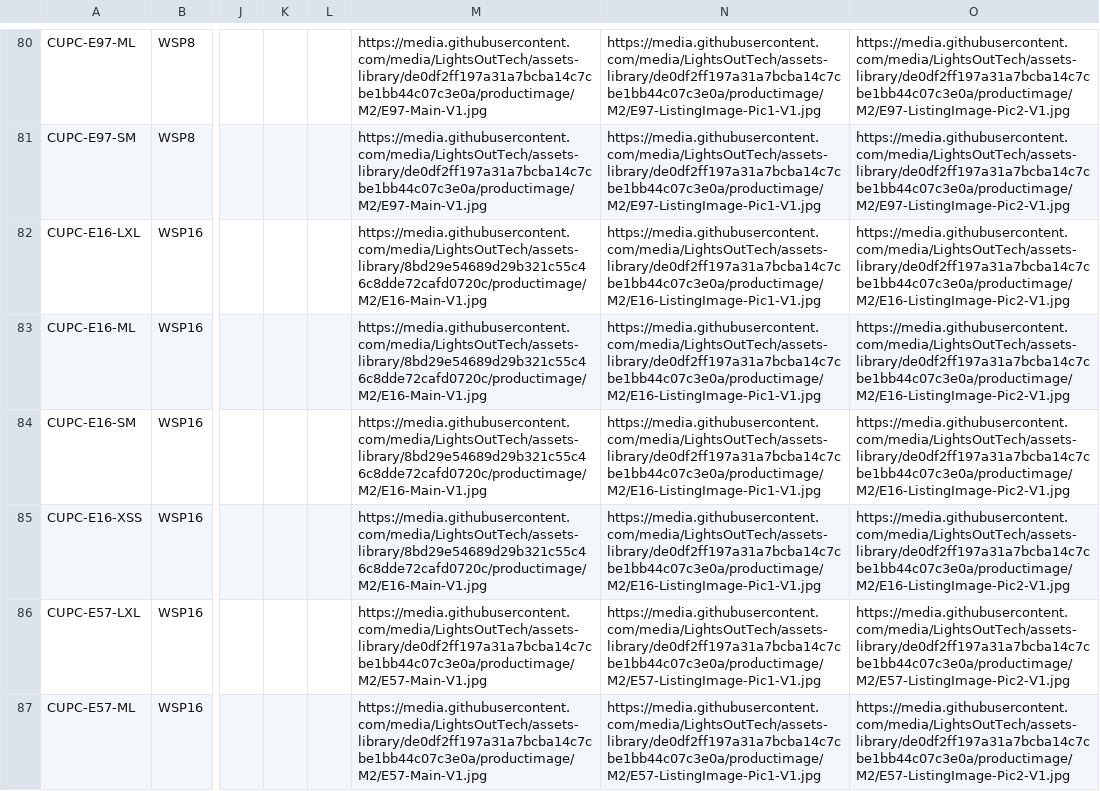
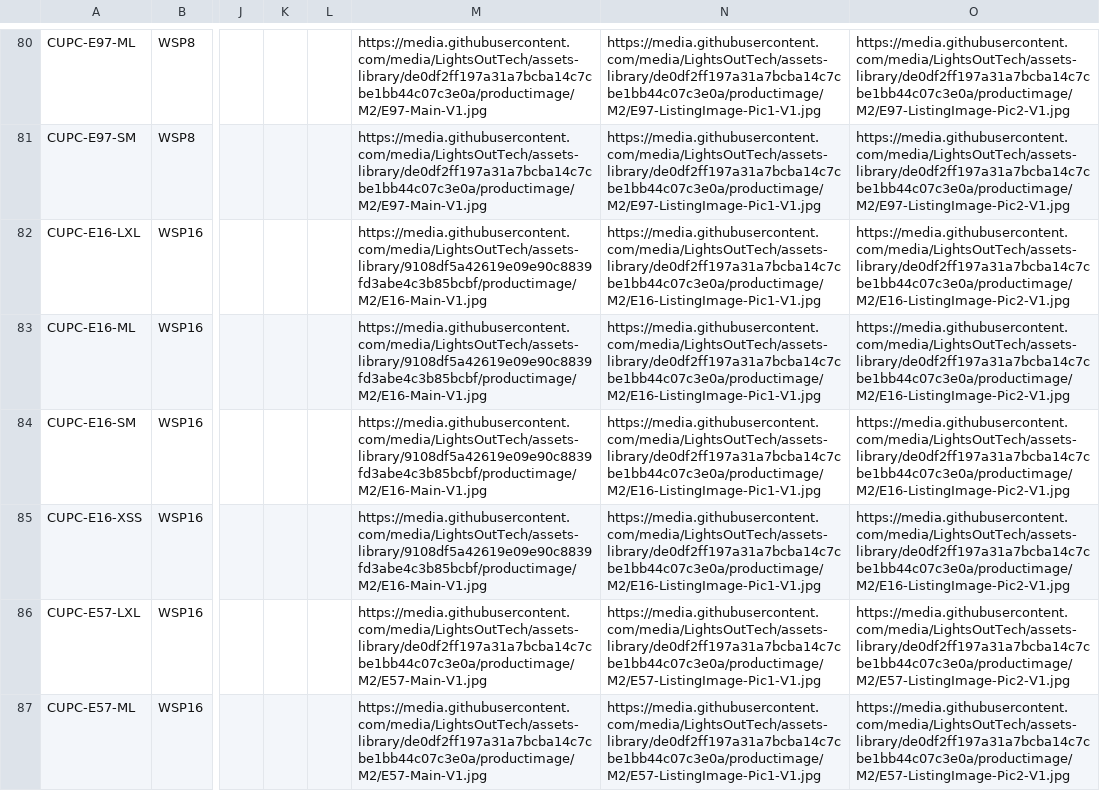
Before and after one commit to LightsOutTech/assets-library, a CSV file: productimage/M2/M2图片链接.csv, drawn as a sheet; only a part is shown, gaps mark what is left out; the diff names each change by its address in the sheet, - before the commit and + after, or states it on an @@ line.

```diff
--- a/productimage/M2/M2图片链接.csv
+++ b/productimage/M2/M2图片链接.csv
-M82:M85: https://media.githubusercontent.com/media/LightsOutTech/assets-library/8bd29e54689d29b321c55c46c8dde72cafd0720c/productimage/M2/E16-Main-V1.jpg
+M82:M85: https://media.githubusercontent.com/media/LightsOutTech/assets-library/9108df5a42619e09e90c8839fd3abe4c3b85bcbf/productimage/M2/E16-Main-V1.jpg
```
Also changed, not shown: 1 other file.
